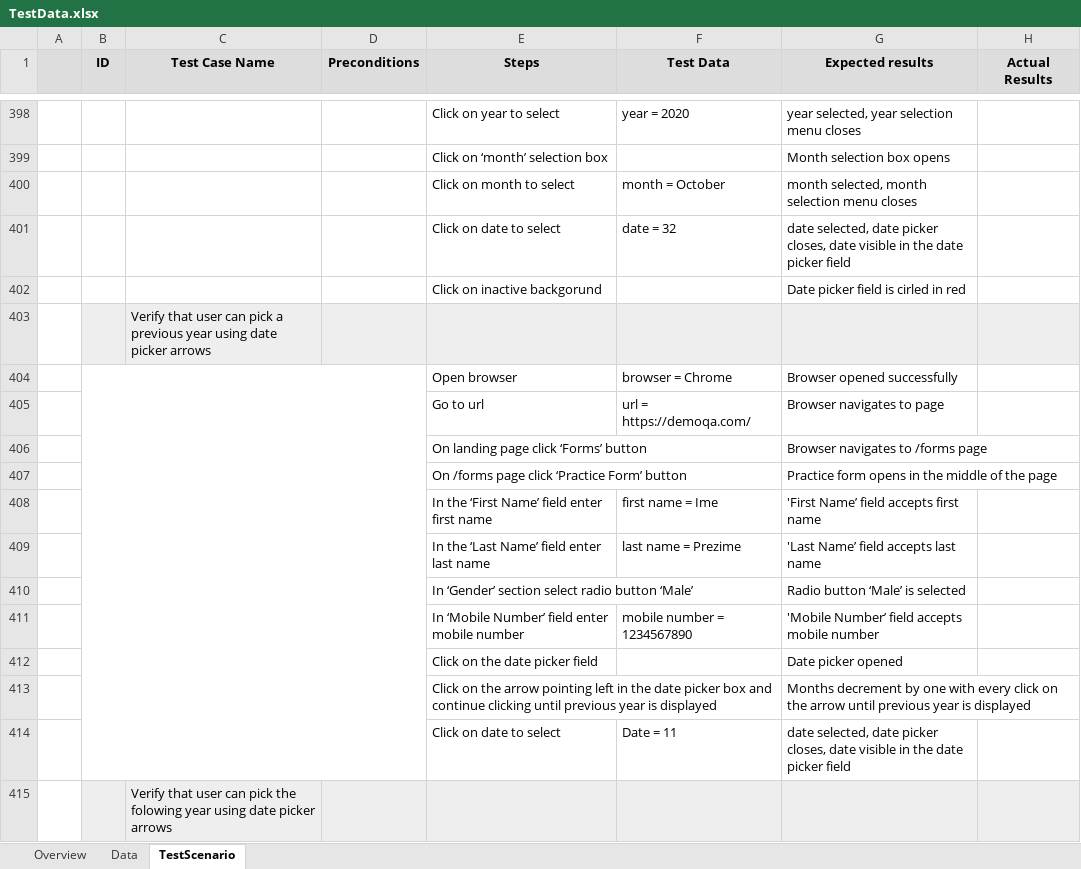
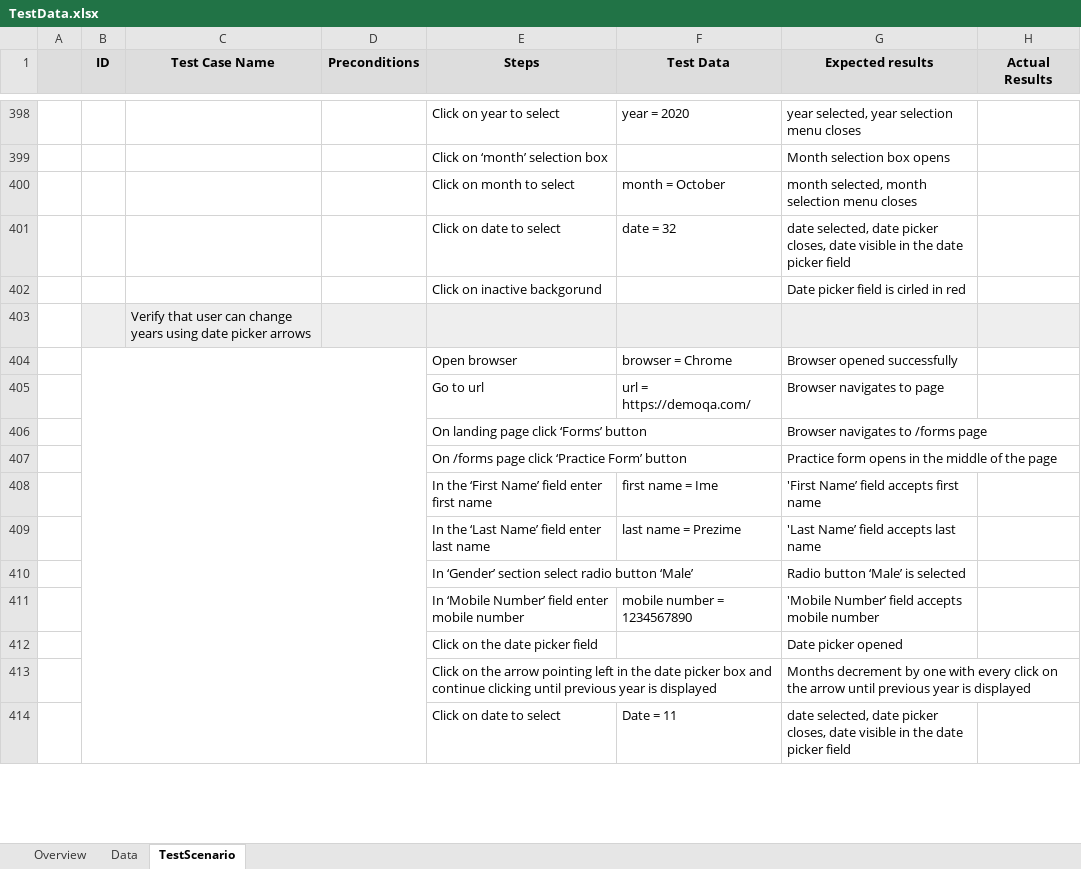
Before and after one commit to Mladen-Mladenovic/itBootcampQAFinalProject, an Excel workbook: ZavrsniProjekat/Docs/TestData.xlsx, sheet TestScenario, drawn as a sheet; only a part is shown, gaps mark what is left out; values as stored, in another font and other column widths than the file's, no borders; removed rows and columns are numbered as before the commit, all else as after; the diff covers the shown part only; the diff names each change by its address in the sheet, - before the commit and + after, or states it on an @@ line.

Commit message:
practice form, TestZavrsni, TOTOs

```diff
--- a/ZavrsniProjekat/Docs/TestData.xlsx (sheet TestScenario)
+++ b/ZavrsniProjekat/Docs/TestData.xlsx (sheet TestScenario)
-C403 (Test Case Name): …user can pick a previous year using date…
+C403 (Test Case Name): …user can change years using date…
-B404:D414 merged
+B404:D417 merged
-row 415:  |  | Verify that user can pick the folowing year using date picker arrows
```
Also changed, not shown: 1 added row and 9 removed rows elsewhere in this sheet, formulas that keep their value, 3 other files.
